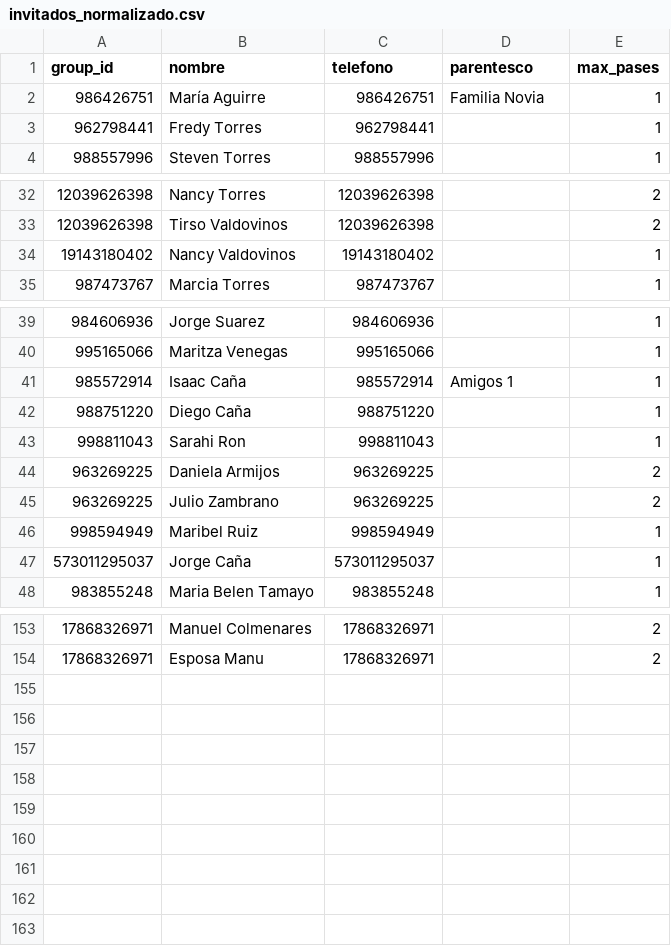
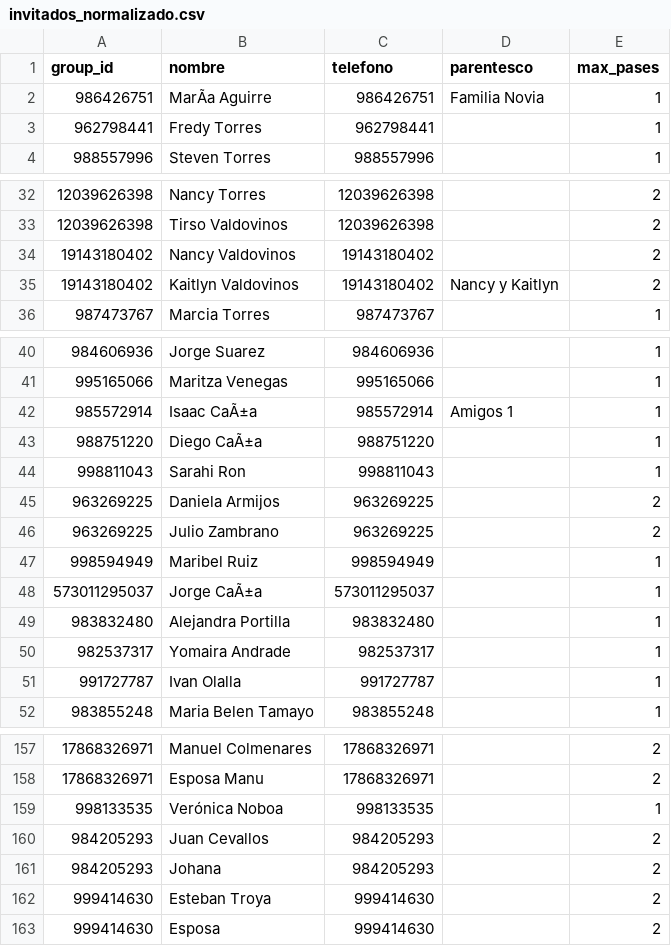
Before and after one commit to Ali-Mateo/Ali-Mateo.github.io, a CSV file: invitados_normalizado.csv, drawn as a sheet; only a part is shown, gaps mark what is left out; addresses are those after the commit; the diff covers the shown part only; the diff names each change by its address in the sheet, - before the commit and + after, or states it on an @@ line.

```diff
--- a/invitados_normalizado.csv
+++ b/invitados_normalizado.csv
-B2 (nombre): María Aguirre
+B2 (nombre): MarÃa Aguirre
-E34 (max_pases): 1
+E34 (max_pases): 2
+row 35: 19143180402 | Kaitlyn Valdovinos | 19143180402 | Nancy y Kaitlyn | 2
-B42 (nombre): Isaac Caña
+B42 (nombre): Isaac CaÃ±a
-B43 (nombre): Diego Caña
+B43 (nombre): Diego CaÃ±a
-B48 (nombre): Jorge Caña
+B48 (nombre): Jorge CaÃ±a
+row 49: 983832480 | Alejandra Portilla | 983832480 |  | 1
+row 50: 982537317 | Yomaira Andrade | 982537317 |  | 1
+row 51: 991727787 | Ivan Olalla | 991727787 |  | 1
+row 159: 998133535 | Verónica Noboa | 998133535 |  | 1
+row 160: 984205293 | Juan Cevallos | 984205293 |  | 2
+row 161: 984205293 | Johana | 984205293 |  | 2
+row 162: 999414630 | Esteban Troya | 999414630 |  | 2
+row 163: 999414630 | Esposa | 999414630 |  | 2
```
Also changed, not shown: 1 added row, 1 removed row and 56 edited cells elsewhere in this file.
